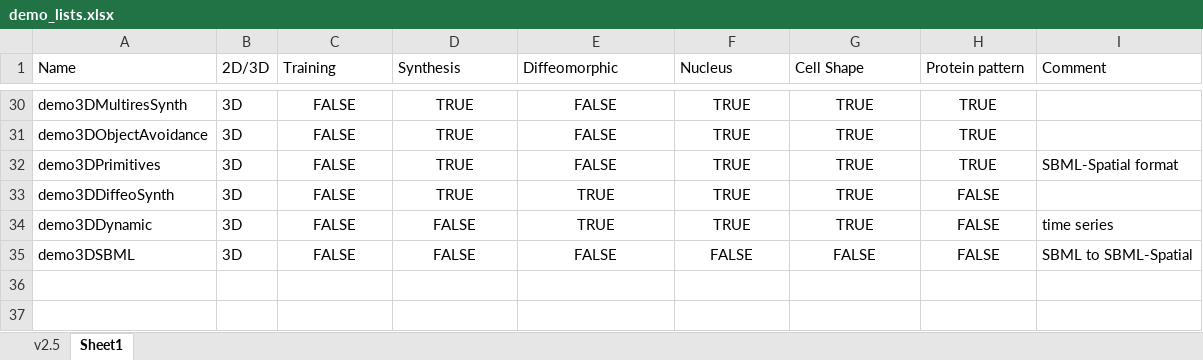
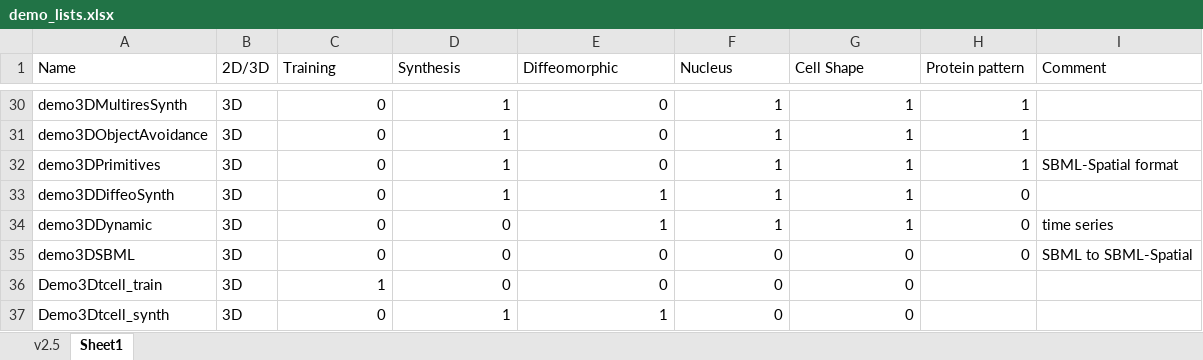
Before and after one commit to murphygroup/cellorganizer-documentation_old, an Excel workbook: demo_lists.xlsx, sheet Sheet1, drawn as a sheet; only a part is shown, gaps mark what is left out; values as stored, in another font and other column widths than the file's, no borders; the diff covers the shown part only; the diff names each change by its address in the sheet, - before the commit and + after, or states it on an @@ line.

```diff
--- a/demo_lists.xlsx (sheet Sheet1)
+++ b/demo_lists.xlsx (sheet Sheet1)
-C30:H35 alignment: center
+C30:H35 alignment: right
-C30:C35 (Training): FALSE
+C30:C35 (Training): 0
-D30:D33 (Synthesis): TRUE
+D30:D33 (Synthesis): 1
-E30:E32 (Diffeomorphic): FALSE
+E30:E32 (Diffeomorphic): 0
-F30:F34 (Nucleus): TRUE
+F30:F34 (Nucleus): 1
-G30:G34 (Cell Shape): TRUE
+G30:G34 (Cell Shape): 1
-H30:H32 (Protein pattern): TRUE
+H30:H32 (Protein pattern): 1
-E33:E34 (Diffeomorphic): TRUE
+E33:E34 (Diffeomorphic): 1
-H33:H35 (Protein pattern): FALSE
+H33:H35 (Protein pattern): 0
-D34:D35 (Synthesis): FALSE
+D34:D35 (Synthesis): 0
-E35 (Diffeomorphic): FALSE
+E35 (Diffeomorphic): 0
-F35 (Nucleus): FALSE
+F35 (Nucleus): 0
-G35 (Cell Shape): FALSE
+G35 (Cell Shape): 0
+row 36: Demo3Dtcell_train | 3D | 1 | 0 | 0 | 0 | 0
+row 37: Demo3Dtcell_synth | 3D | 0 | 1 | 1 | 0 | 0
```
Also changed, not shown: 168 edited cells and cell formats elsewhere in this sheet, sheet v2.5, model_class_and_types.xlsx, 1 other file.
